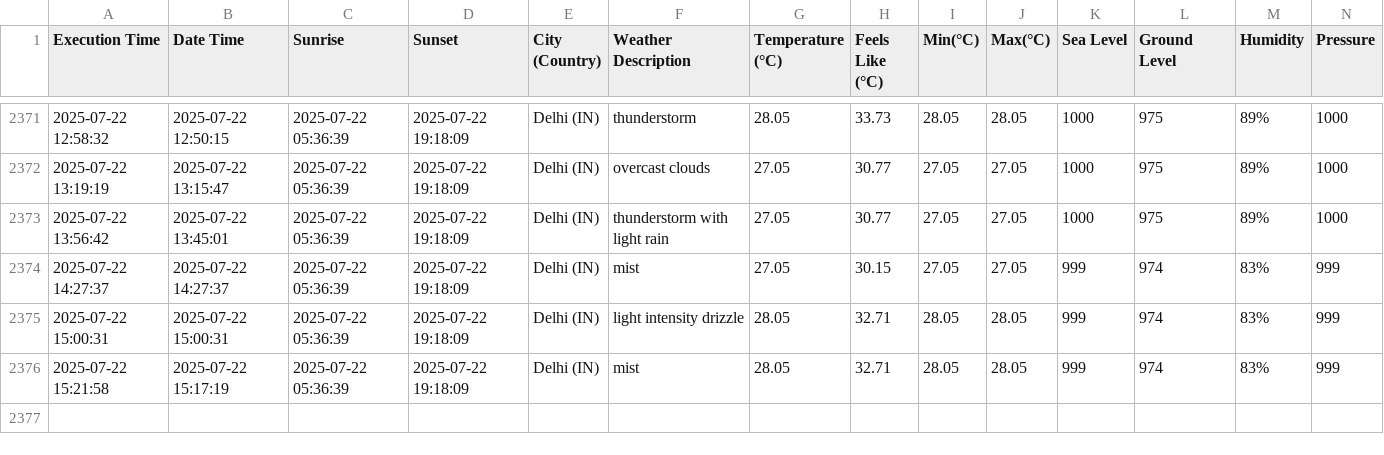
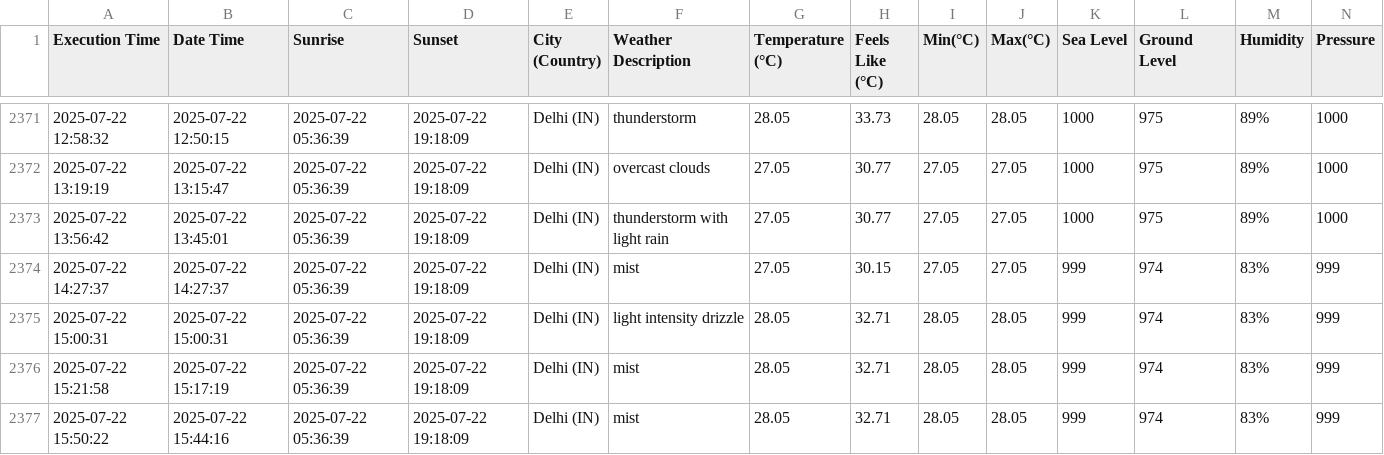
Before and after one commit to harbinder/weather-data, a CSV file: weather_data.csv, drawn as a sheet; only a part is shown, gaps mark what is left out; rows hold the shown columns only; the diff names each change by its address in the sheet, - before the commit and + after, or states it on an @@ line.

```diff
--- a/weather_data.csv
+++ b/weather_data.csv
+row 2377: 2025-07-22 15:50:22 | 2025-07-22 15:44:16 | 2025-07-22 05:36:39 | 2025-07-22 19:18:09 | Delhi (IN) | mist | 28.05 | 32.71 | 28.05 | 28.05 | 999 | 974 | 83% | 999
```
